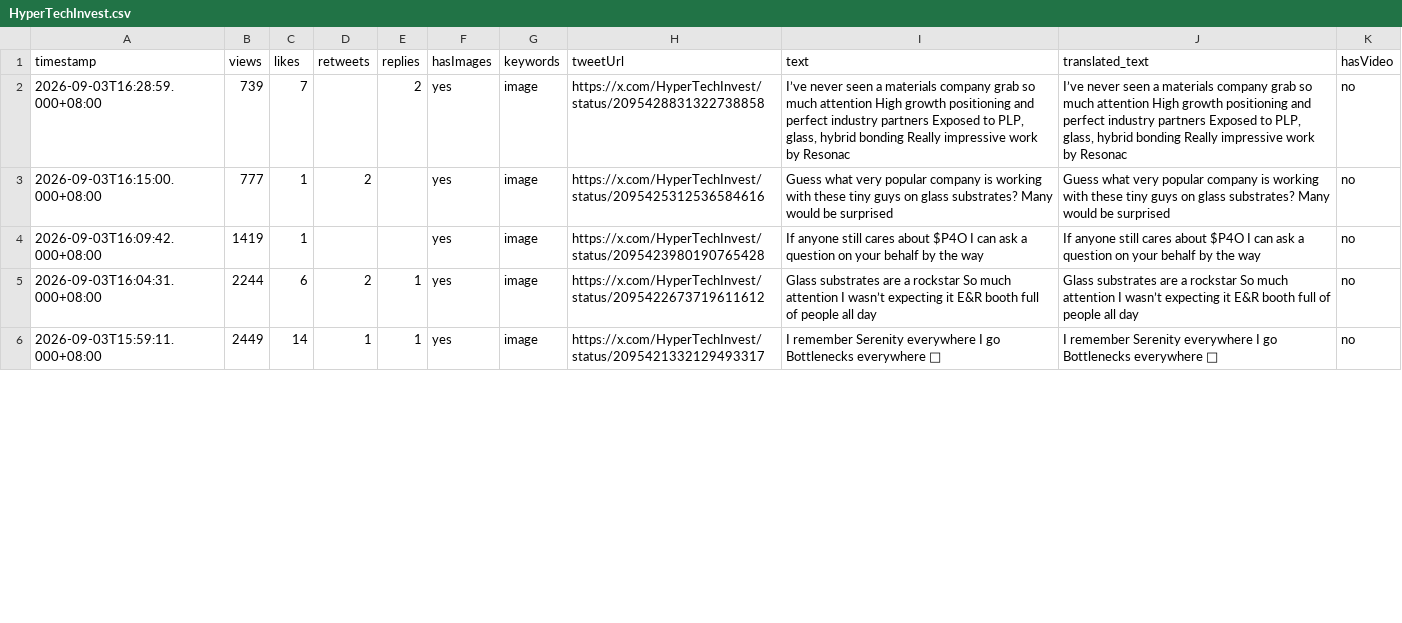
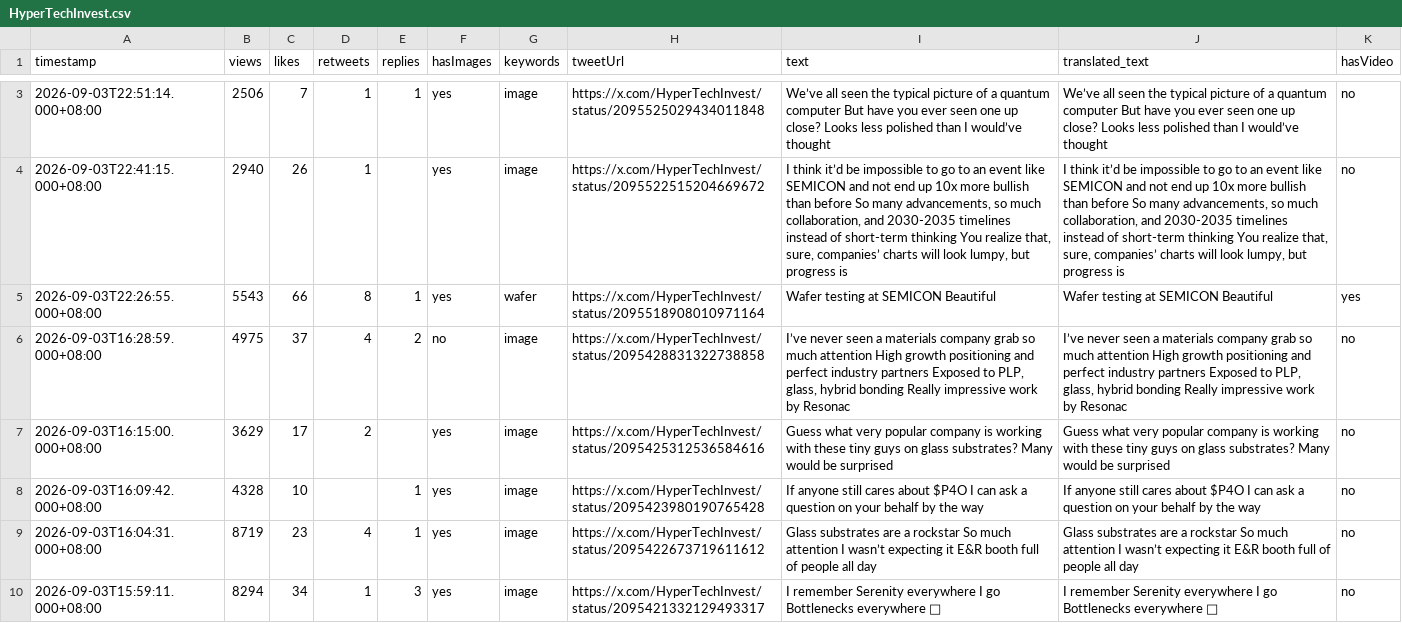
Before and after one commit to Evaline8485/TrendForceDashboard, a CSV file: csv/HyperTechInvest.csv, drawn as a sheet; only a part is shown, gaps mark what is left out; addresses are those after the commit; the diff covers the shown part only; the diff names each change by its address in the sheet, - before the commit and + after, or states it on an @@ line.

```diff
--- a/csv/HyperTechInvest.csv
+++ b/csv/HyperTechInvest.csv
+row 3: 2026-09-03T22:51:14.000+08:00 | 2506 | 7 | 1 | 1 | yes | image | https://x.com/HyperTechInvest/status/2095525029434011848 | We’ve all seen the typical picture of a quantum computer But have you ever seen one up close? Looks less polished than I would’ve thought | We’ve all seen the typical picture of a quantum computer But have you ever seen one up close? Looks less polished than I would’ve thought | no
+row 4: 2026-09-03T22:41:15.000+08:00 | 2940 | 26 | 1 |  | yes | image | https://x.com/HyperTechInvest/status/2095522515204669672 | I think it’d be impossible to go to an event like SEMICON and not end up 10x more bullish than before So many advancements, so much collaboration, and 2030-2035 timelines instead of short-term thinking You realize that, sure, companies’ charts will look lumpy, but progress is | I think it’d be impossible to go to an event like SEMICON and not end up 10x more bullish than before So many advancements, so much collaboration, and 2030-2035 timelines instead of short-term thinking You realize that, sure, companies’ charts will look lumpy, but progress is | no
+row 5: 2026-09-03T22:26:55.000+08:00 | 5543 | 66 | 8 | 1 | yes | wafer | https://x.com/HyperTechInvest/status/2095518908010971164 | Wafer testing at SEMICON Beautiful | Wafer testing at SEMICON Beautiful | yes
-B6 (views): 739
+B6 (views): 4975
-C6 (likes): 7
+C6 (likes): 37
-D6 (retweets): (empty)
+D6 (retweets): 4
-F6 (hasImages): yes
+F6 (hasImages): no
-B7 (views): 777
+B7 (views): 3629
-C7 (likes): 1
+C7 (likes): 17
-B8 (views): 1419
+B8 (views): 4328
-C8 (likes): 1
+C8 (likes): 10
-E8 (replies): (empty)
+E8 (replies): 1
-B9 (views): 2244
+B9 (views): 8719
-C9 (likes): 6
+C9 (likes): 23
-D9 (retweets): 2
+D9 (retweets): 4
-B10 (views): 2449
+B10 (views): 8294
-C10 (likes): 14
+C10 (likes): 34
-E10 (replies): 1
+E10 (replies): 3
```
Also changed, not shown: 1 added row and 14 edited cells elsewhere in this file, csv/SemiAnalysis_.csv, csv/facebook/technewsinside.csv, 38 other files.
